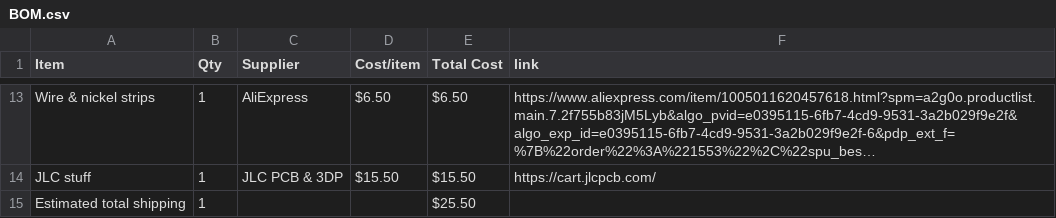
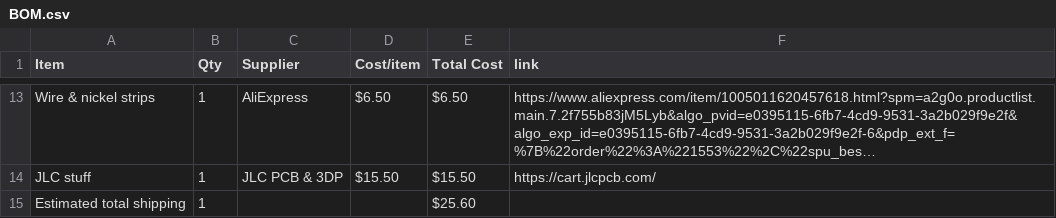
Before and after one commit to BumbleBee1010/PowerGen, a CSV file: BOM.csv, drawn as a sheet; only a part is shown, gaps mark what is left out; long unchanged cells end in …; the diff names each change by its address in the sheet, - before the commit and + after, or states it on an @@ line.

Commit message:
Sync Power Gen from Half Life

```diff
--- a/BOM.csv
+++ b/BOM.csv
-E15 (Total Cost): $25.50
+E15 (Total Cost): $25.60
```
